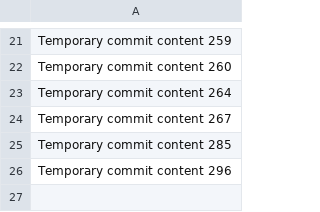
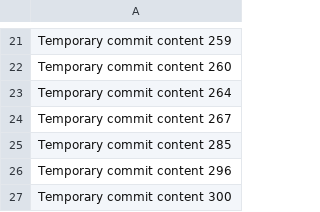
Before and after one commit to drtaikoselke/VirtualGallery, a CSV file: data.csv, drawn as a sheet; only a part is shown, gaps mark what is left out.

```diff
--- a/data.csv
+++ b/data.csv
@@ -26 +26,2 @@ Temporary commit content 285
 Temporary commit content 296
+Temporary commit content 300
```
